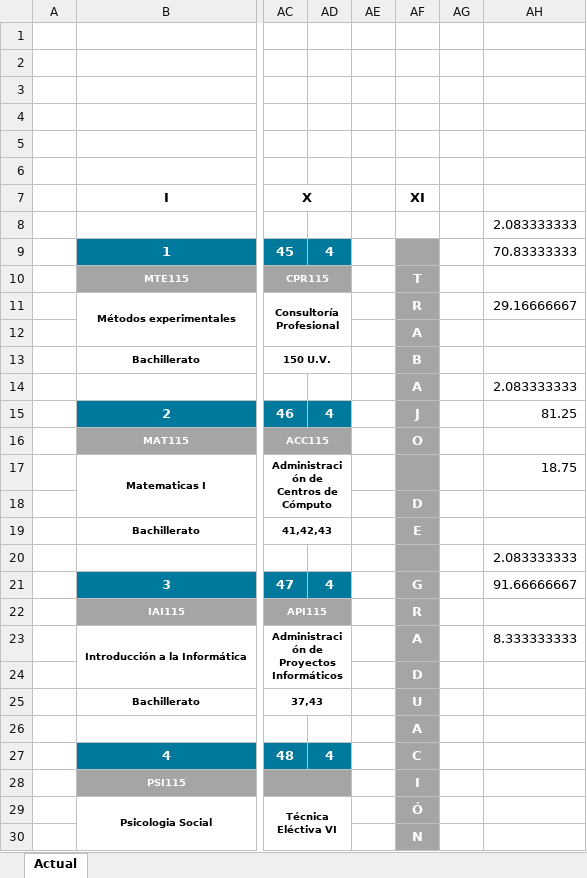
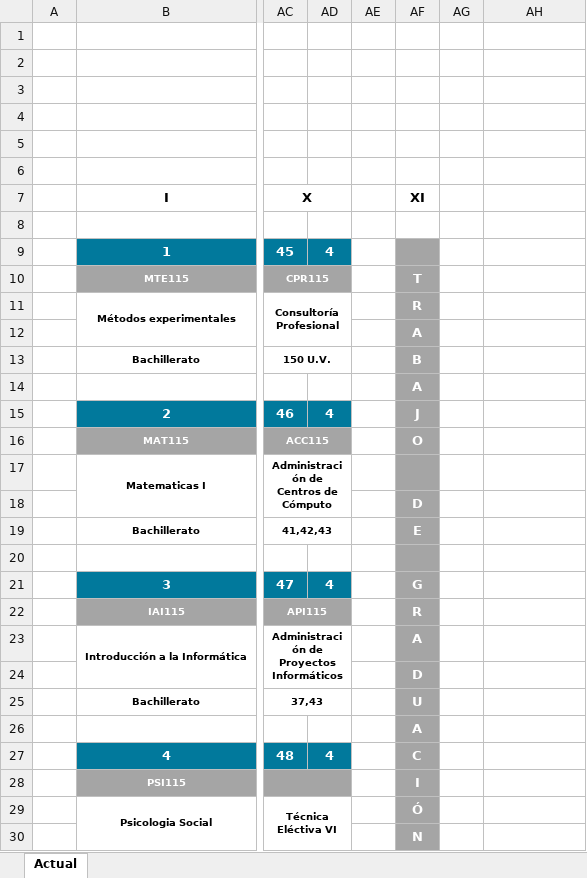
Before and after one commit to LVasquez93/UES-2026, an Excel workbook: PensumOriginal1.xlsx, sheet Actual, drawn as a sheet; only a part is shown, gaps mark what is left out; values as stored, in another font and other column widths than the file's, no borders; charts and pictures not drawn; the diff names each change by its address in the sheet, - before the commit and + after, or states it on an @@ line.

```diff
--- a/PensumOriginal1.xlsx (sheet Actual)
+++ b/PensumOriginal1.xlsx (sheet Actual)
-AH8: 2.083333333
+AH8: (empty)
-AH9: 70.83333333
+AH9: (empty)
-AH11: 29.16666667
+AH11: (empty)
-AH14: 2.083333333
+AH14: (empty)
-AH15: 81.25
+AH15: (empty)
-AH17: 18.75
+AH17: (empty)
-AH20: 2.083333333
+AH20: (empty)
-AH21: 91.66666667
+AH21: (empty)
-AH23: 8.333333333
+AH23: (empty)
```
Also changed, not shown: charts or pictures, 3 other files.
